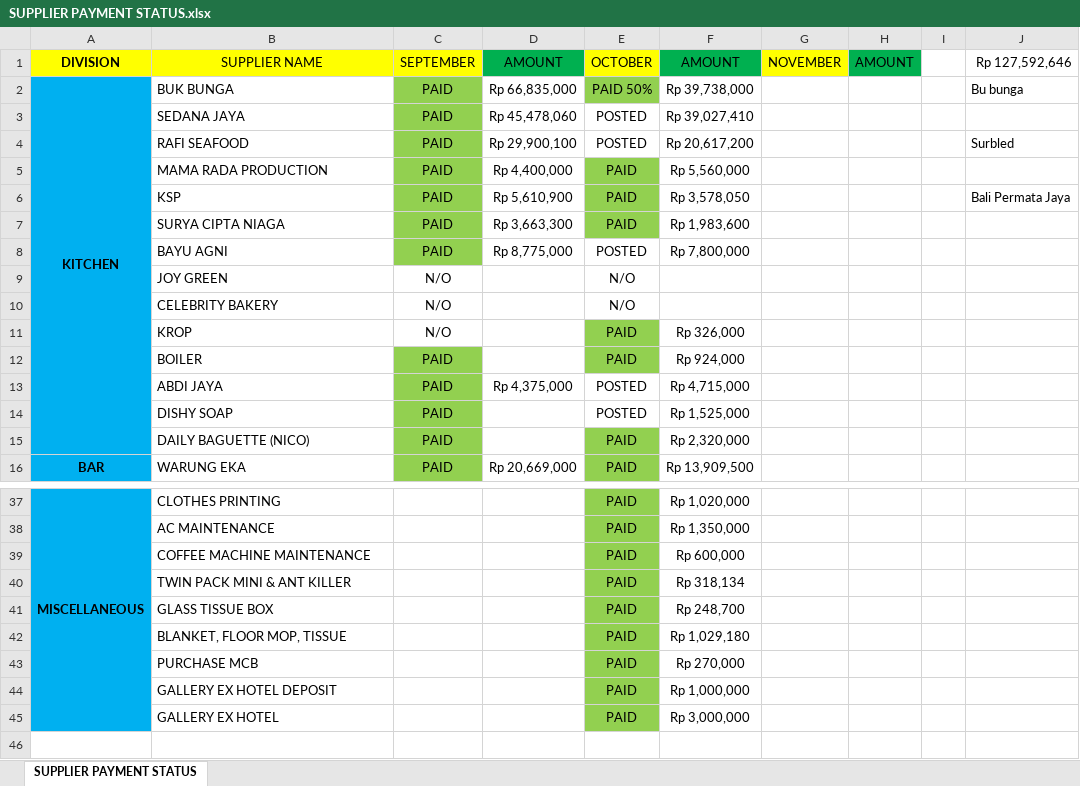
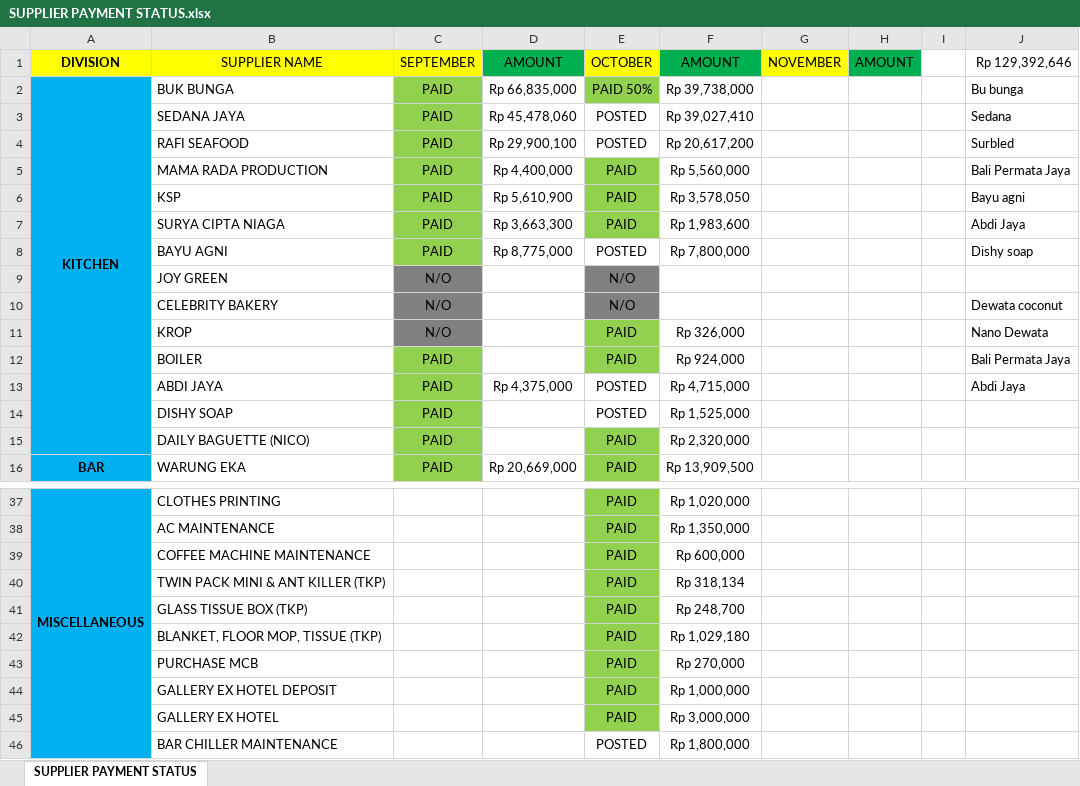
Before and after one commit to rizuki567-cyber/Purchasing-operations, an Excel workbook: SUPPLIER RELATED/SUPPLIER PAYMENT STATUS.xlsx, sheet SUPPLIER PAYMENT STATUS, drawn as a sheet; only a part is shown, gaps mark what is left out; values as stored, in another font and other column widths than the file's, no borders; the diff covers the shown part only; the diff names each change by its address in the sheet, - before the commit and + after, or states it on an @@ line.

```diff
--- a/SUPPLIER RELATED/SUPPLIER PAYMENT STATUS.xlsx (sheet SUPPLIER PAYMENT STATUS)
+++ b/SUPPLIER RELATED/SUPPLIER PAYMENT STATUS.xlsx (sheet SUPPLIER PAYMENT STATUS)
-J1: Rp 127,592,646
+J1: Rp 129,392,646
-J3: (empty)
+J3: Sedana
-J5: (empty)
+J5: Bali Permata Jaya
-J6: Bali Permata Jaya
+J6: Bayu agni
-J7: (empty)
+J7: Abdi Jaya
-J8: (empty)
+J8: Dishy soap
-C9:C11 fill: none
+C9:C11 fill: #808080
-E9:E10 fill: none
+E9:E10 fill: #808080
-J10: (empty)
+J10: Dewata coconut
-J11: (empty)
+J11: Nano Dewata
-J12: (empty)
+J12: Bali Permata Jaya
-J13: (empty)
+J13: Abdi Jaya
-B40: TWIN PACK MINI & ANT KILLER
+B40: TWIN PACK MINI & ANT KILLER (TKP)
-B41: GLASS TISSUE BOX
+B41: GLASS TISSUE BOX (TKP)
-B42: BLANKET, FLOOR MOP, TISSUE
+B42: BLANKET, FLOOR MOP, TISSUE (TKP)
+row 46:  | BAR CHILLER MAINTENANCE |  |  | POSTED | Rp 1,800,000
```
Also changed, not shown: cell formats elsewhere in this sheet, 3 other files.
